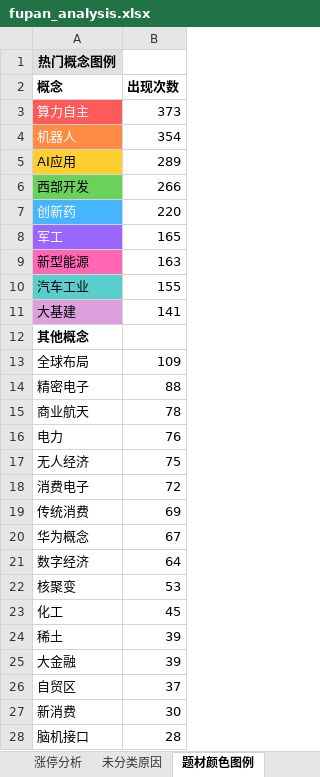
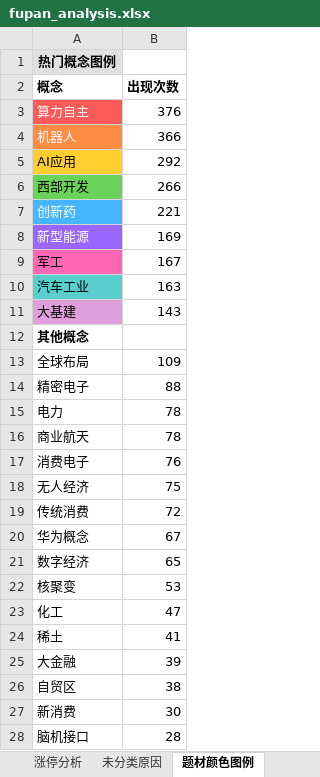
Before and after one commit to KealLiang/HardTrading, an Excel workbook: excel/fupan_analysis.xlsx, sheet 题材颜色图例, drawn as a sheet; only a part is shown; values as stored, in another font and other column widths than the file's, no borders; removed rows and columns are numbered as before the commit, all else as after; the diff covers the shown part only; the diff names each change by its address in the sheet, - before the commit and + after, or states it on an @@ line.

```diff
--- a/excel/fupan_analysis.xlsx (sheet 题材颜色图例)
+++ b/excel/fupan_analysis.xlsx (sheet 题材颜色图例)
-B3 (出现次数): 373
+B3 (出现次数): 376
-B4 (出现次数): 354
+B4 (出现次数): 366
-B5 (出现次数): 289
+B5 (出现次数): 292
-B7 (出现次数): 220
+B7 (出现次数): 221
-row 8: 军工 | 165
@@ A8 fill: #FF66B3 → #9966FF, text colour: black → #FFFFFF @@
-B8 (出现次数): 163
+B8 (出现次数): 169
+row 9: 军工 | 167
-B10 (出现次数): 155
+B10 (出现次数): 163
-B11 (出现次数): 141
+B11 (出现次数): 143
+row 15: 电力 | 78
-A17 (概念): 电力
+A17 (概念): 消费电子
-row 18: 消费电子 | 72
-B19 (出现次数): 69
+B19 (出现次数): 72
-B21 (出现次数): 64
+B21 (出现次数): 65
-B23 (出现次数): 45
+B23 (出现次数): 47
-B24 (出现次数): 39
+B24 (出现次数): 41
-B26 (出现次数): 37
+B26 (出现次数): 38
```
Also changed, not shown: 3 edited cells elsewhere in this sheet, sheet 未分类原因, sheet 涨停分析, excel/fupan_stocks.xlsx, excel/fupan_stocks_non_main.xlsx, 2 other files.
